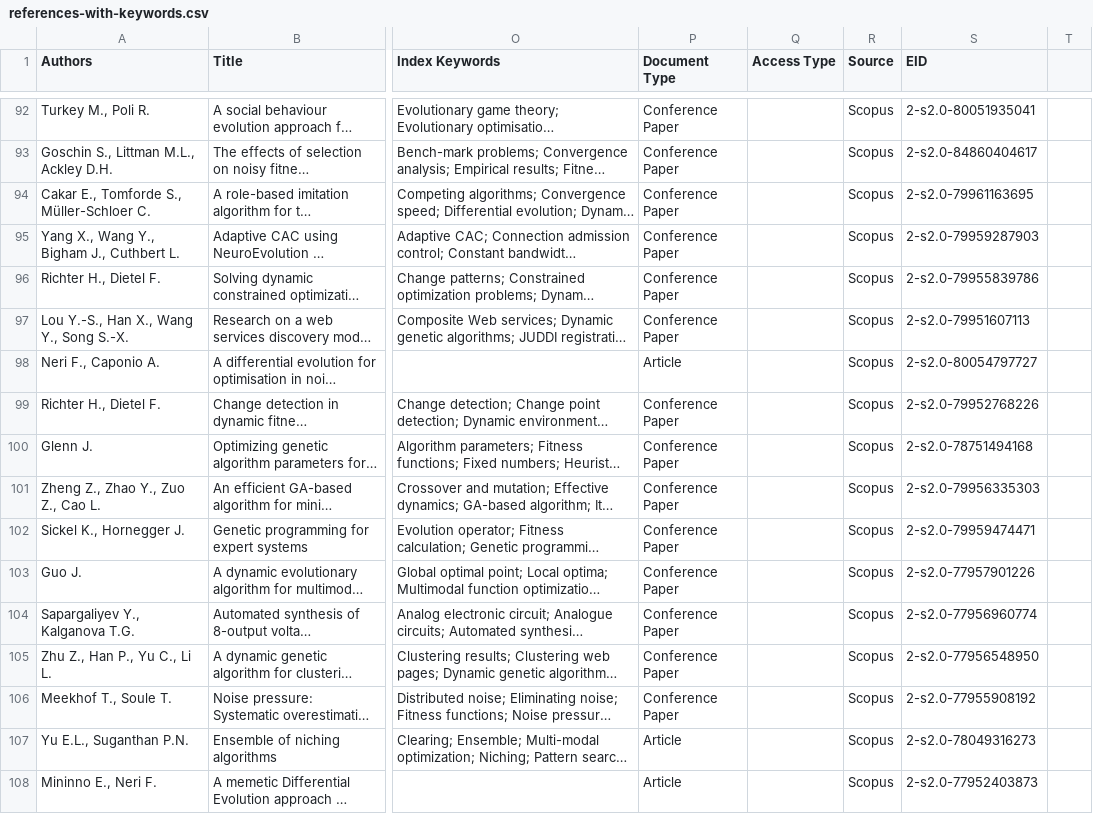
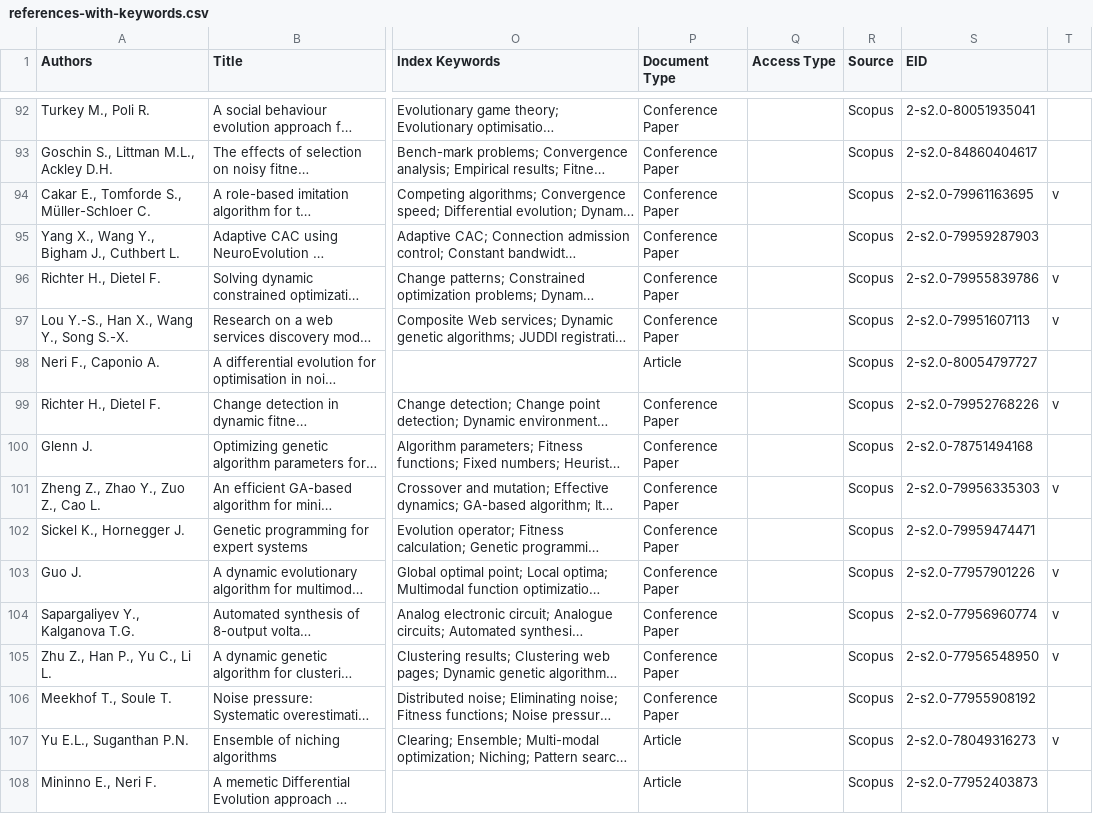
Before and after one commit to geneura-papers/uncertainty-in-EAs, a CSV file: references-with-keywords.csv, drawn as a sheet; only a part is shown, gaps mark what is left out; long unchanged cells end in …; the diff covers the shown part only; the diff names each change by its address in the sheet, - before the commit and + after, or states it on an @@ line.

```diff
--- a/references-with-keywords.csv
+++ b/references-with-keywords.csv
-T94: (empty)
+T94: v
-T96:T97: (empty)
+T96:T97: v
-T99: (empty)
+T99: v
-T101: (empty)
+T101: v
-T103:T105: (empty)
+T103:T105: v
-T107: (empty)
+T107: v
```
Also changed, not shown: 1 removed row and 43 edited cells elsewhere in this file.
